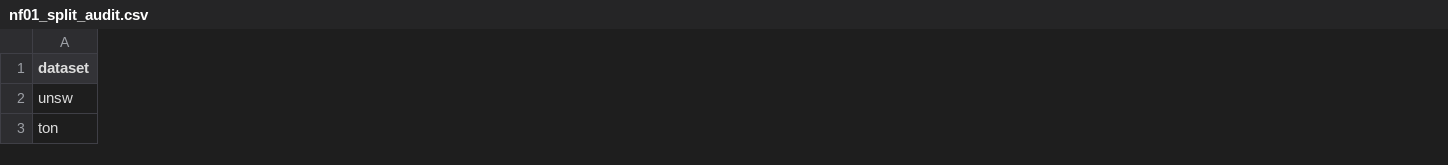
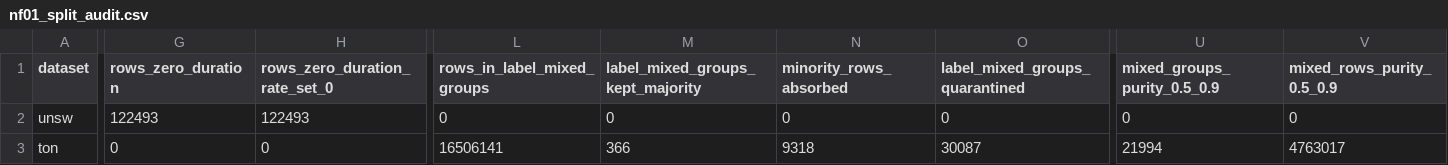
Before and after one commit to anasbiswas1/xids-certify, a CSV file: results/tables/nf01_split_audit.csv, drawn as a sheet; only a part is shown, gaps mark what is left out; the diff covers the shown part only; the diff names each change by its address in the sheet, - before the commit and + after, or states it on an @@ line.

Commit message:
Notebook 01: NetFlow v3 data stage for NF-UNSW-NB15-v3 and NF-ToN-IoT-v3. Archive identification and hashes, schema check against the published 53 features, binary label policy with Label/Attack contradictions quarantined, zero-duration flows kept with undefined rates set to 0, duplicate collapse with majority labels for groups at least 99% pure and quarantine otherwise, conversation-minute clusters, four disjoint roles with split hashes

```diff
--- a/results/tables/nf01_split_audit.csv
+++ b/results/tables/nf01_split_audit.csv
+column G (rows_zero_duration), rows 2-3: 122493 | 0
+column H (rows_zero_duration_rate_set_0), rows 2-3: 122493 | 0
+column L (rows_in_label_mixed_groups), rows 2-3: 0 | 16506141
+column M (label_mixed_groups_kept_majority), rows 2-3: 0 | 366
+column N (minority_rows_absorbed), rows 2-3: 0 | 9318
+column O (label_mixed_groups_quarantined), rows 2-3: 0 | 30087
+column U (mixed_groups_purity_0.5_0.9), rows 2-3: 0 | 21994
+column V (mixed_rows_purity_0.5_0.9), rows 2-3: 0 | 4763017
```
Also changed, not shown: 6 added columns and 19 edited cells elsewhere in this file, results/tables/nf01_labels.csv, results/tables/nf01_schema.csv, 6 other files.
